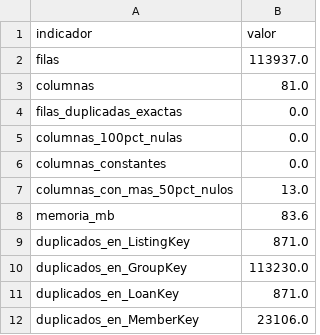
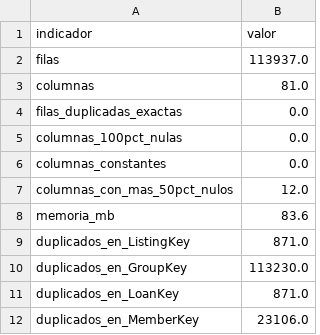
Before and after one commit to jonathanrpo17-creator/cobranza-ml, a CSV file: docs/calidad_resumen.csv, drawn as a sheet.

```diff
--- a/docs/calidad_resumen.csv
+++ b/docs/calidad_resumen.csv
@@ -6,3 +6,3 @@ columnas_100pct_nulas,0.0
 columnas_constantes,0.0
-columnas_con_mas_50pct_nulos,13.0
+columnas_con_mas_50pct_nulos,12.0
 memoria_mb,83.6
```
Also changed, not shown: docs/diccionario_variables.csv, 4 other files.
